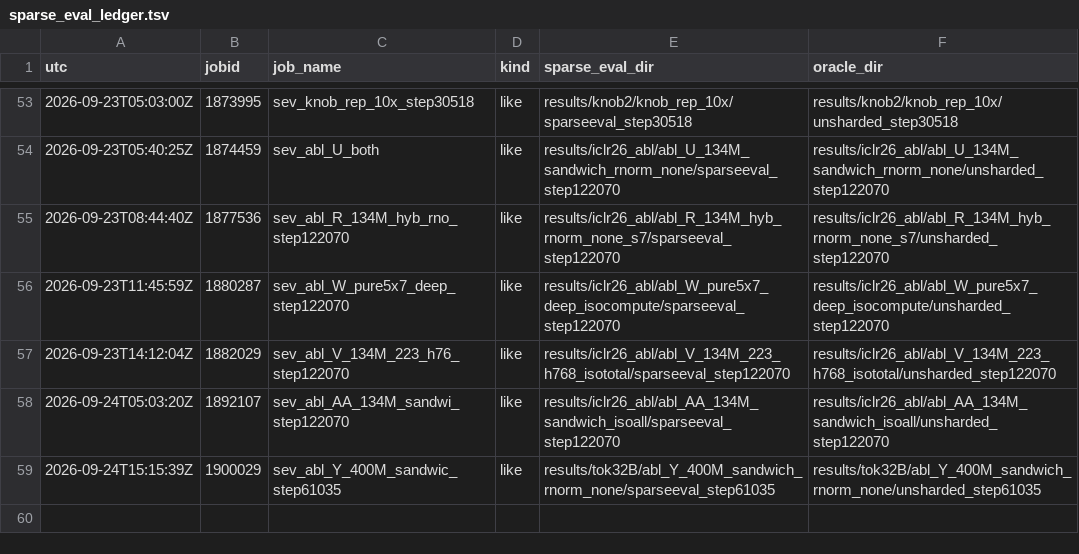
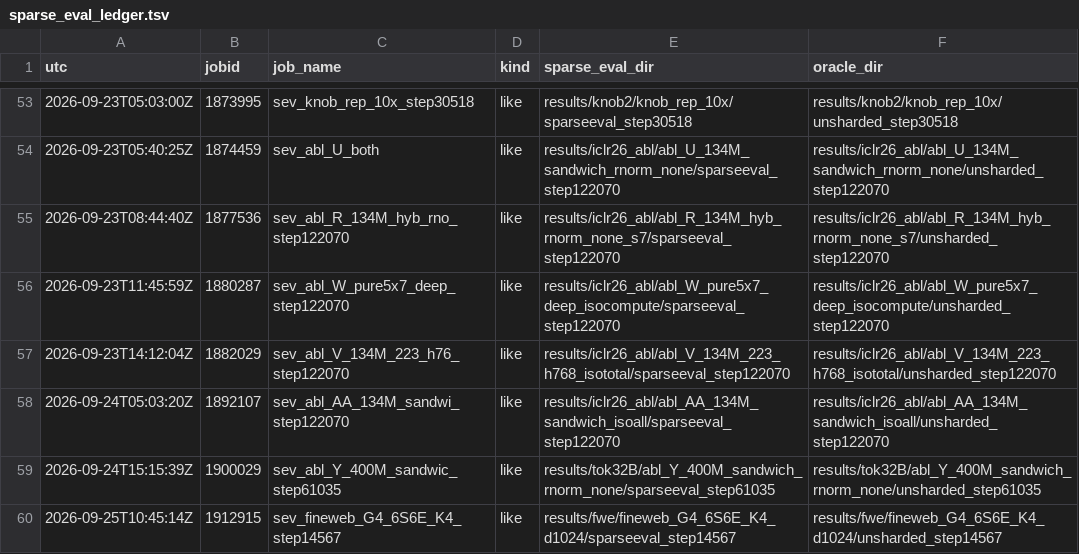
Before and after one commit to nimadehmamy/dolomite-engine, a TSV file: experiments/boltzmann-moe/logs/sparse_eval_ledger.tsv, drawn as a sheet; only a part is shown, gaps mark what is left out.

```diff
--- a/experiments/boltzmann-moe/logs/sparse_eval_ledger.tsv
+++ b/experiments/boltzmann-moe/logs/sparse_eval_ledger.tsv
@@ -59 +59,2 @@ utc	jobid	job_name	kind	sparse_eval_dir	oracle_dir
 2026-09-24T15:15:39Z	1900029	sev_abl_Y_400M_sandwic_step61035	like	results/tok32B/abl_Y_400M_sandwich_rnorm_none/sparseeval_step61035	results/tok32B/abl_Y_400M_sandwich_rnorm_none/unsharded_step61035
+2026-09-25T10:45:14Z	1912915	sev_fineweb_G4_6S6E_K4_step14567	like	results/fwe/fineweb_G4_6S6E_K4_d1024/sparseeval_step14567	results/fwe/fineweb_G4_6S6E_K4_d1024/unsharded_step14567
```
Also changed, not shown: experiments/boltzmann-moe/logs/launch_ledger.tsv, 1 other file.
